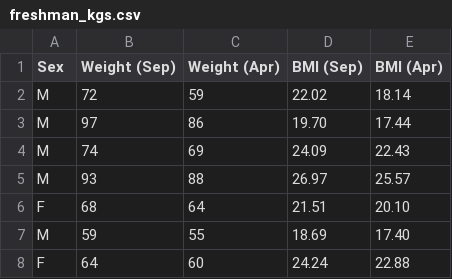
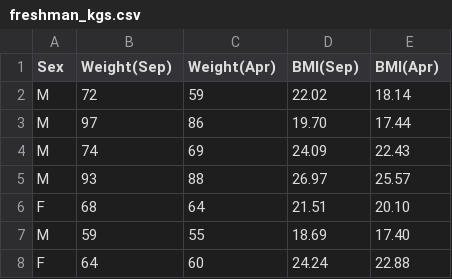
Before and after one commit to jonasalmeida/euclides, a CSV file: freshman_kgs.csv, drawn as a sheet; only a part is shown; the diff names each change by its address in the sheet, - before the commit and + after, or states it on an @@ line.

```diff
--- a/freshman_kgs.csv
+++ b/freshman_kgs.csv
-B1: Weight (Sep)
+B1: Weight(Sep)
-C1: Weight (Apr)
+C1: Weight(Apr)
-D1: BMI (Sep)
+D1: BMI(Sep)
-E1: BMI (Apr)
+E1: BMI(Apr)
```
Also changed, not shown: 1 other file.
